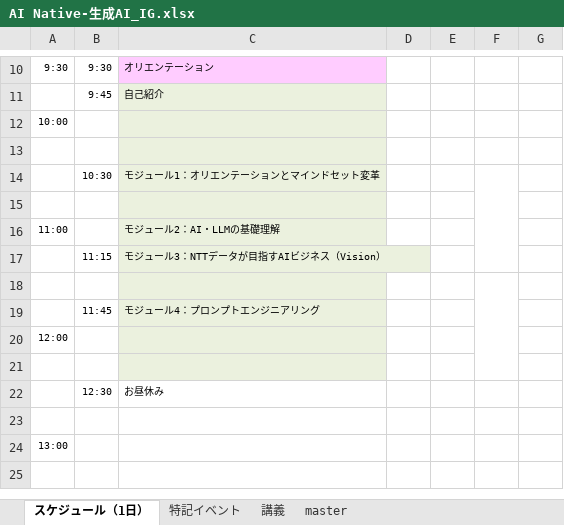
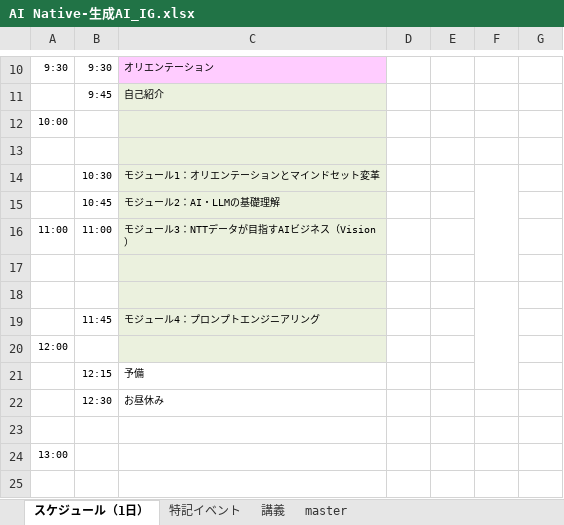
Before and after one commit to nishida2073/ai_navive, an Excel workbook: IG/7日版/AI Native-生成AI_IG.xlsx, sheet スケジュール（1日）, drawn as a sheet; only a part is shown, gaps mark what is left out; values as stored, in another font and other column widths than the file's, no borders; removed rows and columns are numbered as before the commit, all else as after; the diff names each change by its address in the sheet, - before the commit and + after, or states it on an @@ line.

Commit message:
md

```diff
--- a/IG/7日版/AI Native-生成AI_IG.xlsx (sheet スケジュール（1日）)
+++ b/IG/7日版/AI Native-生成AI_IG.xlsx (sheet スケジュール（1日）)
+row 15:  | 10:45 | モジュール2：AI・LLMの基礎理解
+row 16: 11:00 | 11:00 | モジュール3：NTTデータが目指すAIビジネス（Vision）
-row 16: 11:00 |  | モジュール2：AI・LLMの基礎理解
-row 17:  | 11:15 | モジュール3：NTTデータが目指すAIビジネス（Vision）
-row 21: (empty)
+row 21:  | 12:15 | 予備
-C21 fill: #EBF1DE
+C21 fill: none
```
Also changed, not shown: sheet 講義.
